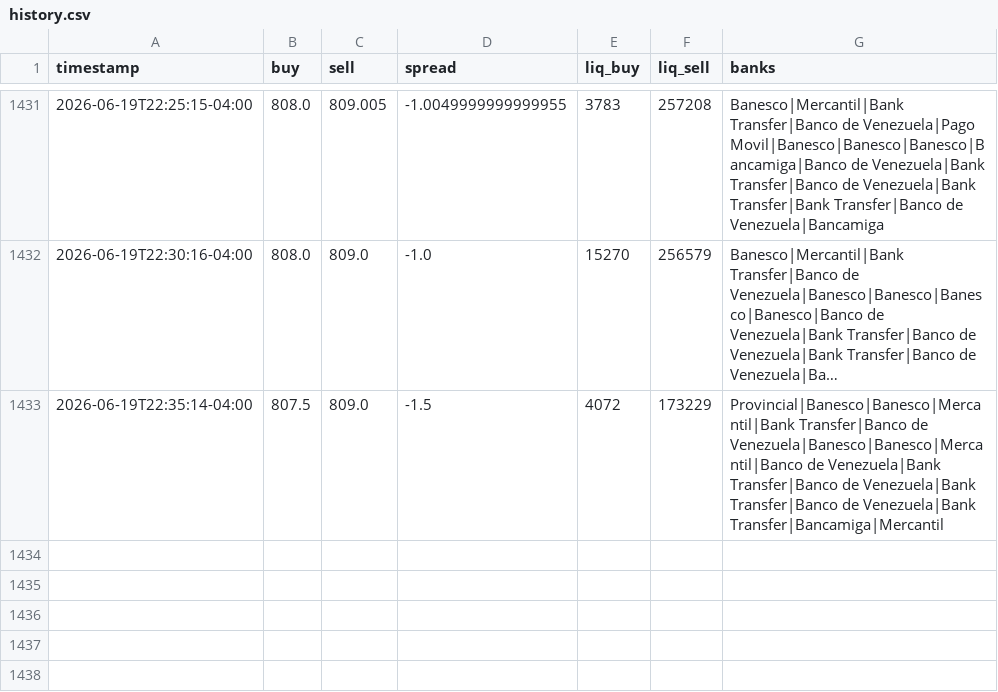
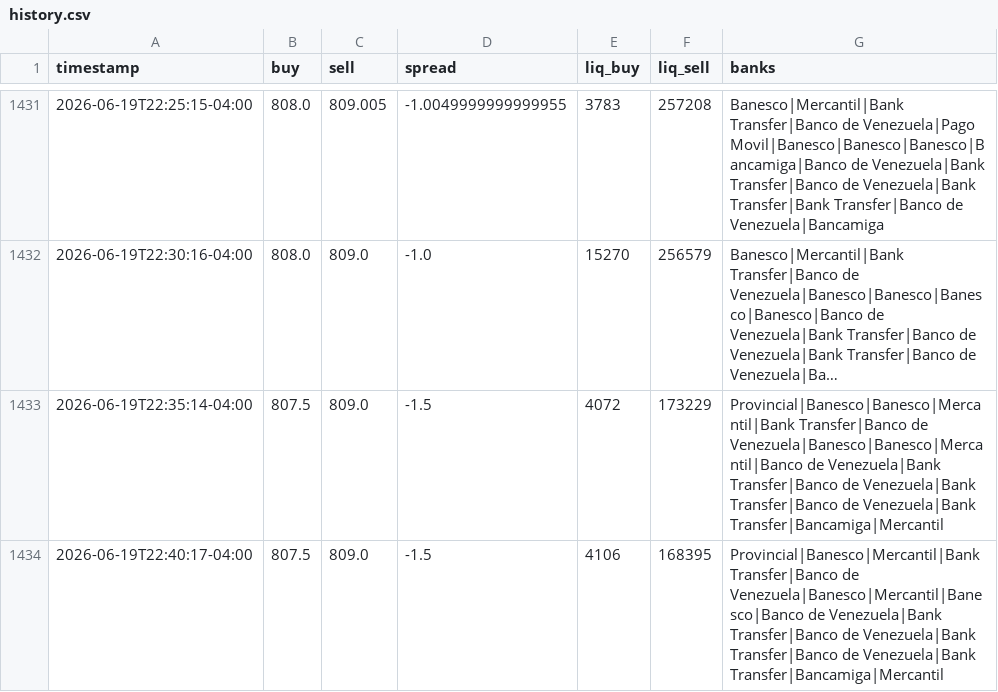
Before and after one commit to aamirhalabi/P2P-BOT-ADVICE, a CSV file: data/history.csv, drawn as a sheet; only a part is shown, gaps mark what is left out; long unchanged cells end in …; the diff names each change by its address in the sheet, - before the commit and + after, or states it on an @@ line.

Commit message:
historial 2026-06-20 02:40

```diff
--- a/data/history.csv
+++ b/data/history.csv
+row 1434: 2026-06-19T22:40:17-04:00 | 807.5 | 809.0 | -1.5 | 4106 | 168395 | Provincial|Banesco|Mercantil|Bank Transfer|Banco de Venezuela|Banesco|Mercantil|Banesco|Banco de Venezuela|Bank Transfer|Banco de Venezuela|Bank Transfer|Banco de Venezuela|Bank Transfer|Bancamiga|Mercantil
```
